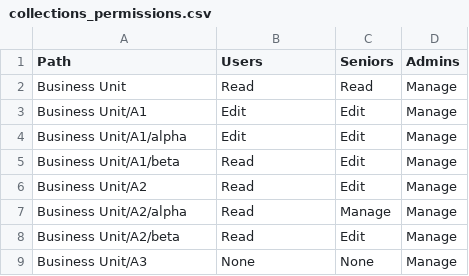
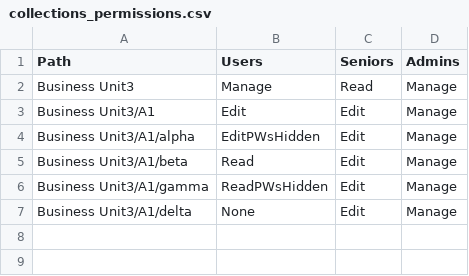
Before and after one commit to bitwarden-labs/collection-group-mapping-tool, a CSV file: input/collections_permissions.csv, drawn as a sheet.

Commit message:
modify example mapping to include all permissions

```diff
--- a/input/collections_permissions.csv
+++ b/input/collections_permissions.csv
@@ -1,9 +1,7 @@
 Path,Users,Seniors,Admins
-Business Unit,Read,Read,Manage
-Business Unit/A1,Edit,Edit,Manage
-Business Unit/A1/alpha,Edit,Edit,Manage
-Business Unit/A1/beta,Read,Edit,Manage
-Business Unit/A2,Read,Edit,Manage
-Business Unit/A2/alpha,Read,Manage,Manage
-Business Unit/A2/beta,Read,Edit,Manage
-Business Unit/A3,None,None,Manage
+Business Unit3,Manage,Read,Manage
+Business Unit3/A1,Edit,Edit,Manage
+Business Unit3/A1/alpha,EditPWsHidden,Edit,Manage
+Business Unit3/A1/beta,Read,Edit,Manage
+Business Unit3/A1/gamma,ReadPWsHidden,Edit,Manage
+Business Unit3/A1/delta,None,Edit,Manage
```
